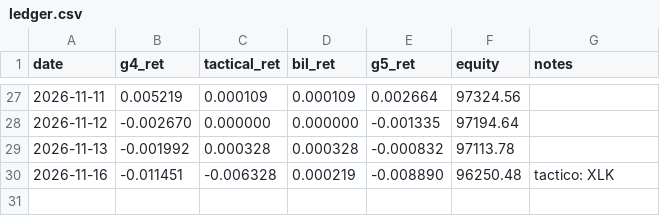
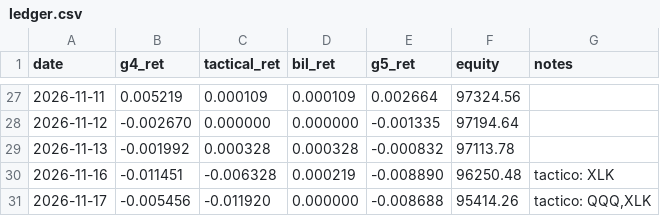
Before and after one commit to isaacbent/g5-paper-trading, a CSV file: results/ledger.csv, drawn as a sheet; only a part is shown, gaps mark what is left out.

```diff
--- a/results/ledger.csv
+++ b/results/ledger.csv
@@ -30 +30,2 @@ date,g4_ret,tactical_ret,bil_ret,g5_ret,equity,notes
 2026-11-16,-0.011451,-0.006328,0.000219,-0.008890,96250.48,tactico: XLK
+2026-11-17,-0.005456,-0.011920,0.000000,-0.008688,95414.26,"tactico: QQQ,XLK"
```
Also changed, not shown: g3vt/exposure.csv, p/p2/ledger.csv, 27 other files.
